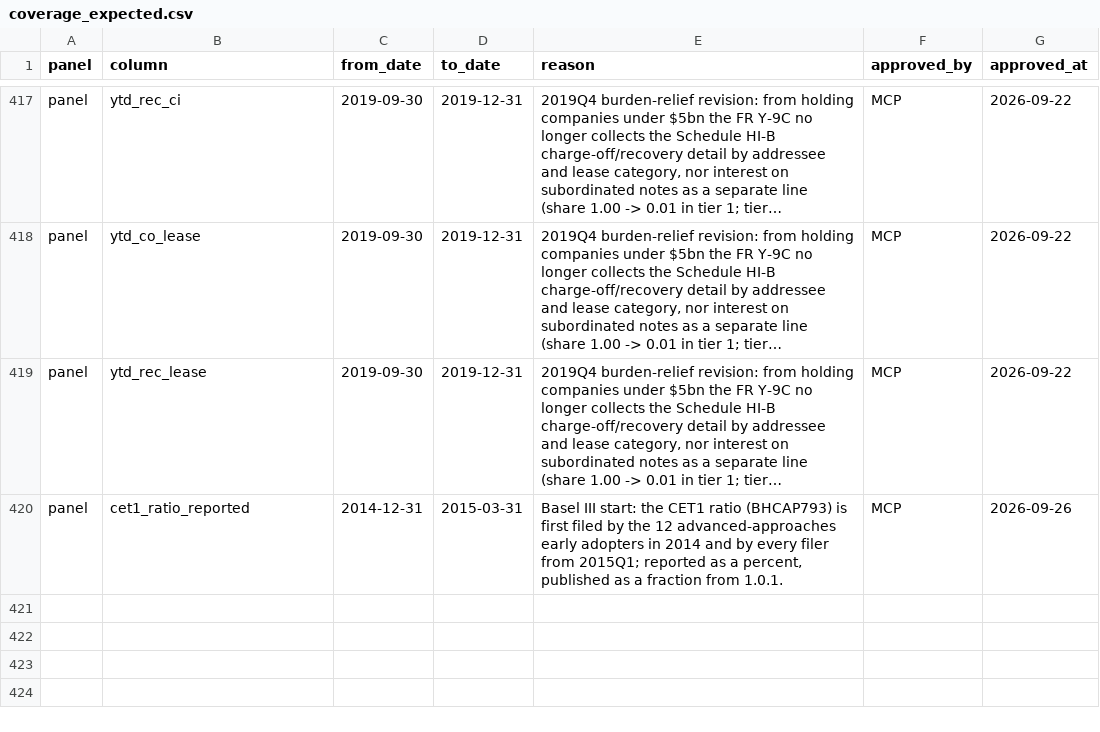
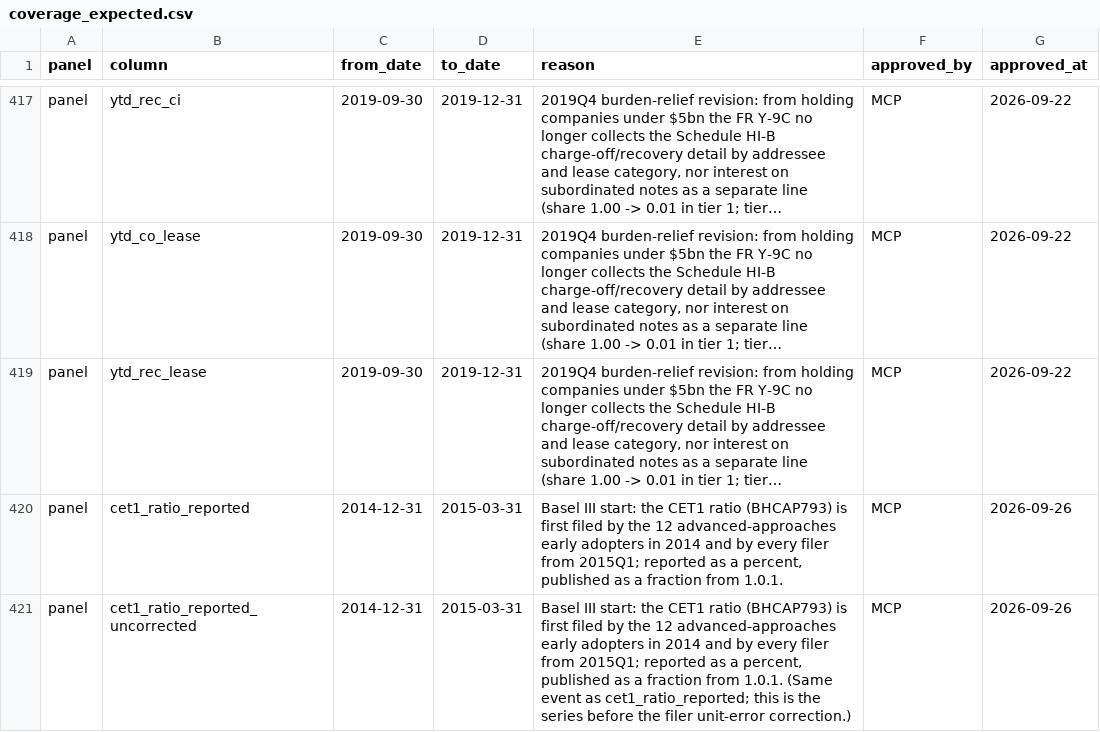
Before and after one commit to mplosser/bankpanel, a CSV file: configs/y9c/coverage_expected.csv, drawn as a sheet; only a part is shown, gaps mark what is left out; long unchanged cells end in …; the diff names each change by its address in the sheet, - before the commit and + after, or states it on an @@ line.

```diff
--- a/configs/y9c/coverage_expected.csv
+++ b/configs/y9c/coverage_expected.csv
+row 421: panel | cet1_ratio_reported_uncorrected | 2014-12-31 | 2015-03-31 | Basel III start: the CET1 ratio (BHCAP793) is first filed by the 12 advanced-approaches early adopters in 2014 and by every filer from 2015Q1; reported as a percent, published as a fraction from 1.0.1. (Same event as cet1_ratio_reported; this is the series before the filer unit-error correction.) | MCP | 2026-09-26
```
Also changed, not shown: configs/call/coverage_expected.csv, configs/call/rc_r_capital.csv, 13 other files.
